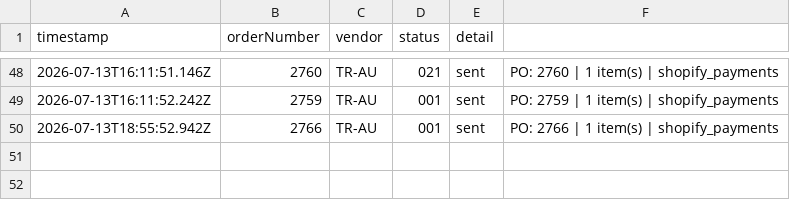
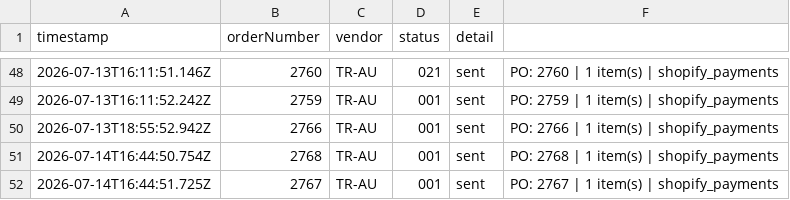
Before and after one commit to miek22/sendOrder, a CSV file: sentOrders.csv, drawn as a sheet; only a part is shown, gaps mark what is left out; the diff names each change by its address in the sheet, - before the commit and + after, or states it on an @@ line.

```diff
--- a/sentOrders.csv
+++ b/sentOrders.csv
+row 51: 2026-07-14T16:44:50.754Z | 2768 | TR-AU | 001 | sent | PO: 2768 | 1 item(s) | shopify_payments
+row 52: 2026-07-14T16:44:51.725Z | 2767 | TR-AU | 001 | sent | PO: 2767 | 1 item(s) | shopify_payments
```
